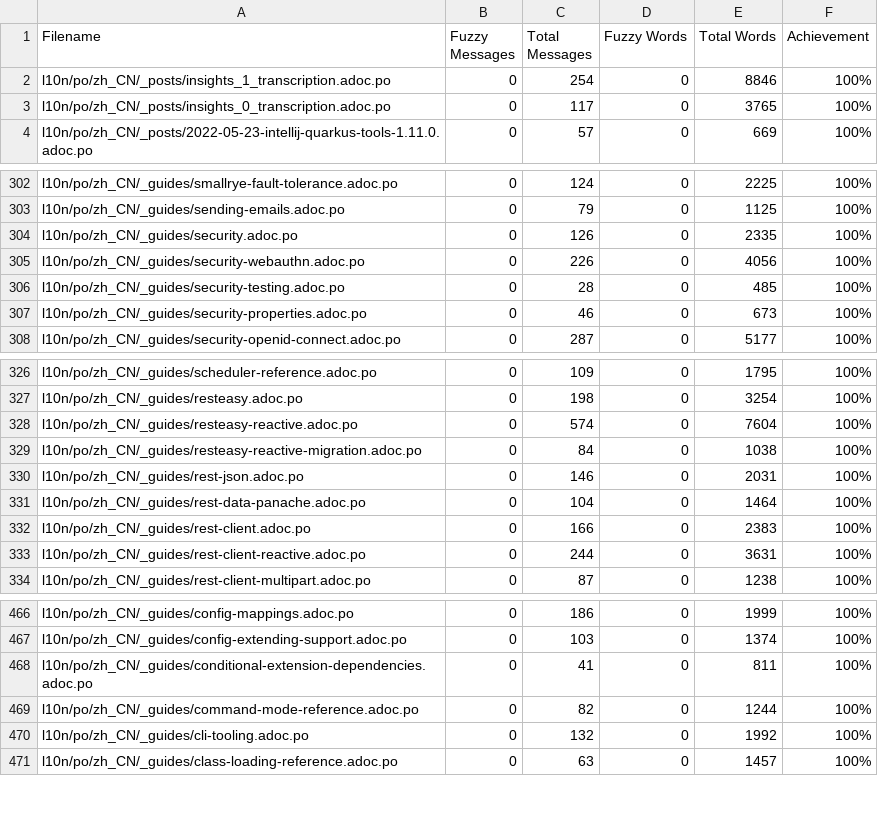
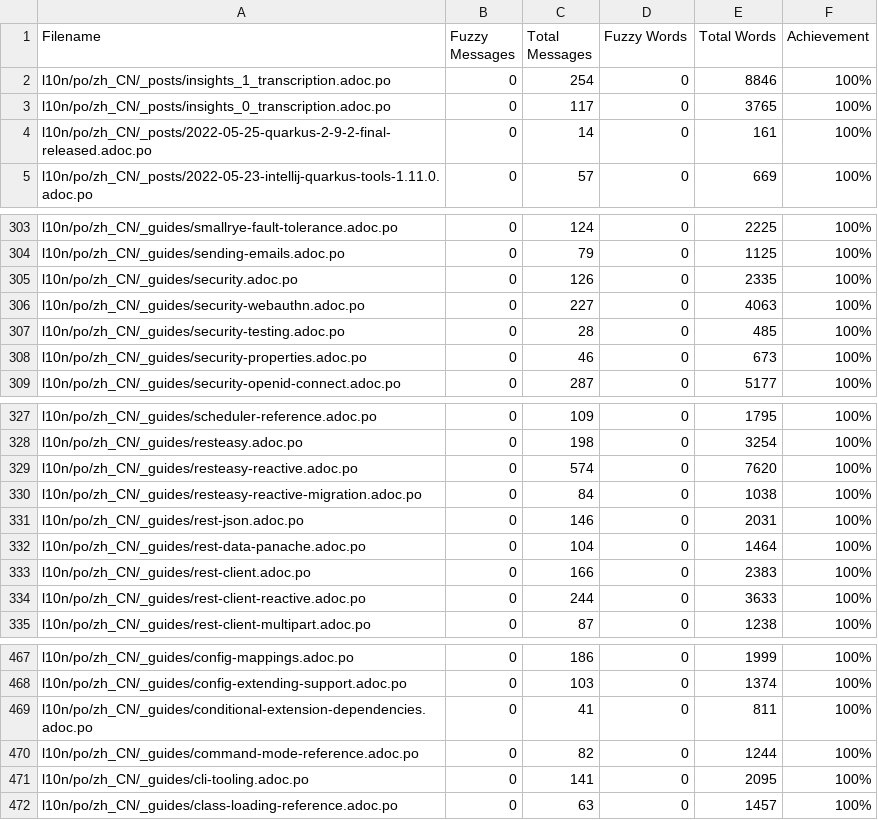
Before and after one commit to giant35/quarkusZH, a CSV file: l10n/stats/translation.csv, drawn as a sheet; only a part is shown, gaps mark what is left out.

Commit message:
Update translation stats

```diff
--- a/l10n/stats/translation.csv
+++ b/l10n/stats/translation.csv
@@ -3,2 +3,3 @@ l10n/po/zh_CN/_posts/insights_1_transcription.adoc.po, 0, 254, 0, 8846 ,100%
 l10n/po/zh_CN/_posts/insights_0_transcription.adoc.po, 0, 117, 0, 3765 ,100%
+l10n/po/zh_CN/_posts/2022-05-25-quarkus-2-9-2-final-released.adoc.po, 0, 14, 0, 161 ,100%
 l10n/po/zh_CN/_posts/2022-05-23-intellij-quarkus-tools-1.11.0.adoc.po, 0, 57, 0, 669 ,100%
@@ -304,3 +305,3 @@ l10n/po/zh_CN/_guides/sending-emails.adoc.po, 0, 79, 0, 1125 ,100%
 l10n/po/zh_CN/_guides/security.adoc.po, 0, 126, 0, 2335 ,100%
-l10n/po/zh_CN/_guides/security-webauthn.adoc.po, 0, 226, 0, 4056 ,100%
+l10n/po/zh_CN/_guides/security-webauthn.adoc.po, 0, 227, 0, 4063 ,100%
 l10n/po/zh_CN/_guides/security-testing.adoc.po, 0, 28, 0, 485 ,100%
@@ -327,3 +328,3 @@ l10n/po/zh_CN/_guides/scheduler-reference.adoc.po, 0, 109, 0, 1795 ,100%
 l10n/po/zh_CN/_guides/resteasy.adoc.po, 0, 198, 0, 3254 ,100%
-l10n/po/zh_CN/_guides/resteasy-reactive.adoc.po, 0, 574, 0, 7604 ,100%
+l10n/po/zh_CN/_guides/resteasy-reactive.adoc.po, 0, 574, 0, 7620 ,100%
 l10n/po/zh_CN/_guides/resteasy-reactive-migration.adoc.po, 0, 84, 0, 1038 ,100%
@@ -332,3 +333,3 @@ l10n/po/zh_CN/_guides/rest-data-panache.adoc.po, 0, 104, 0, 1464 ,100%
 l10n/po/zh_CN/_guides/rest-client.adoc.po, 0, 166, 0, 2383 ,100%
-l10n/po/zh_CN/_guides/rest-client-reactive.adoc.po, 0, 244, 0, 3631 ,100%
+l10n/po/zh_CN/_guides/rest-client-reactive.adoc.po, 0, 244, 0, 3633 ,100%
 l10n/po/zh_CN/_guides/rest-client-multipart.adoc.po, 0, 87, 0, 1238 ,100%
@@ -469,3 +470,3 @@ l10n/po/zh_CN/_guides/conditional-extension-dependencies.adoc.po, 0, 41, 0, 811
 l10n/po/zh_CN/_guides/command-mode-reference.adoc.po, 0, 82, 0, 1244 ,100%
-l10n/po/zh_CN/_guides/cli-tooling.adoc.po, 0, 132, 0, 1992 ,100%
+l10n/po/zh_CN/_guides/cli-tooling.adoc.po, 0, 141, 0, 2095 ,100%
 l10n/po/zh_CN/_guides/class-loading-reference.adoc.po, 0, 63, 0, 1457 ,100%
```
